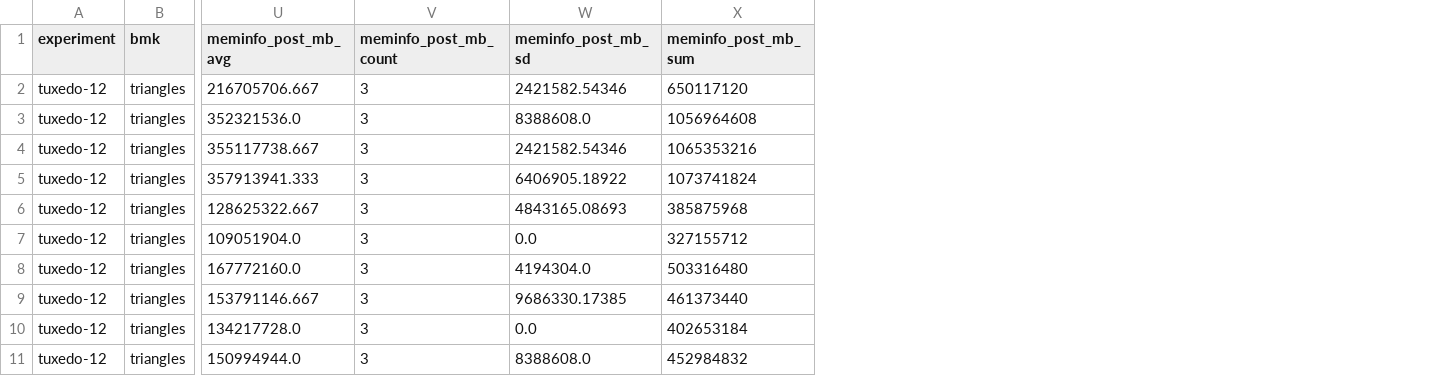
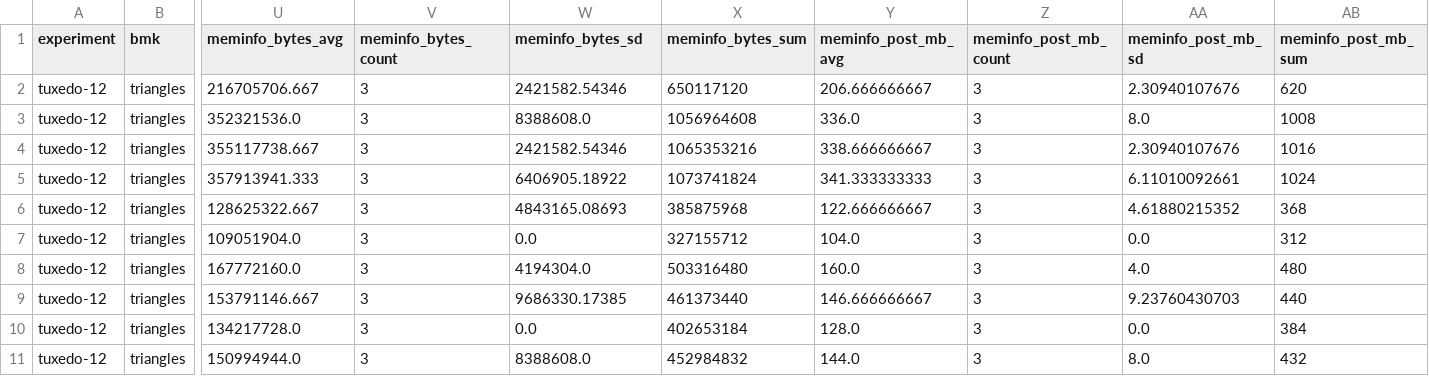
Before and after one commit to chadvoegele/gpgraphiso, a CSV file: eval/triangles/gpu-vs-cpu-12.csv, drawn as a sheet; only a part is shown, gaps mark what is left out; the diff names each change by its address in the sheet, - before the commit and + after, or states it on an @@ line.

```diff
--- a/eval/triangles/gpu-vs-cpu-12.csv
+++ b/eval/triangles/gpu-vs-cpu-12.csv
+column Y (meminfo_post_mb_avg), rows 2-11: 206.666666667 | 336.0 | 338.666666667 | 341.333333333 | 122.666666667 | 104.0 | 160.0 | 146.666666667 | 128.0 | 144.0
+column Z (meminfo_post_mb_count), rows 2-11: all 3
+column AA (meminfo_post_mb_sd), rows 2-11: 2.30940107676 | 8.0 | 2.30940107676 | 6.11010092661 | 4.61880215352 | 0.0 | 4.0 | 9.23760430703 | 0.0 | 8.0
+column AB (meminfo_post_mb_sum), rows 2-11: 620 | 1008 | 1016 | 1024 | 368 | 312 | 480 | 440 | 384 | 432
-U1: meminfo_post_mb_avg
+U1: meminfo_bytes_avg
-V1: meminfo_post_mb_count
+V1: meminfo_bytes_count
-W1: meminfo_post_mb_sd
+W1: meminfo_bytes_sd
-X1: meminfo_post_mb_sum
+X1: meminfo_bytes_sum
```
Also changed, not shown: eval/ktruss/tuxedo-ref-julia-cpu-metrics.csv, eval/ktruss/tuxedo-ref-julia.csv, 35 other files.
